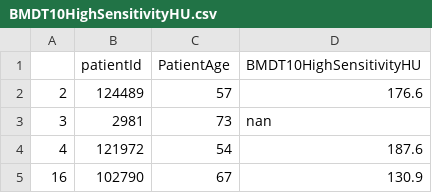
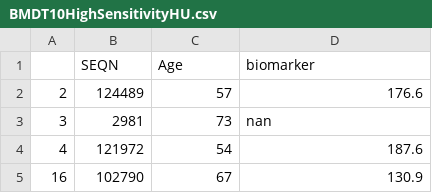
Before and after one commit to delton137/delton137.github.io, a CSV file: BMDT10HighSensitivityHU.csv, drawn as a sheet; only a part is shown.

```diff
--- a/BMDT10HighSensitivityHU.csv
+++ b/BMDT10HighSensitivityHU.csv
@@ -1,2 +1,2 @@
-,patientId,PatientAge,BMDT10HighSensitivityHU
+,SEQN,Age,biomarker
 2,124489,57,176.6
```
Also changed, not shown: AbdominalAgatston.csv, BMDL1HighSensitivityHU.csv, 43 other files.
